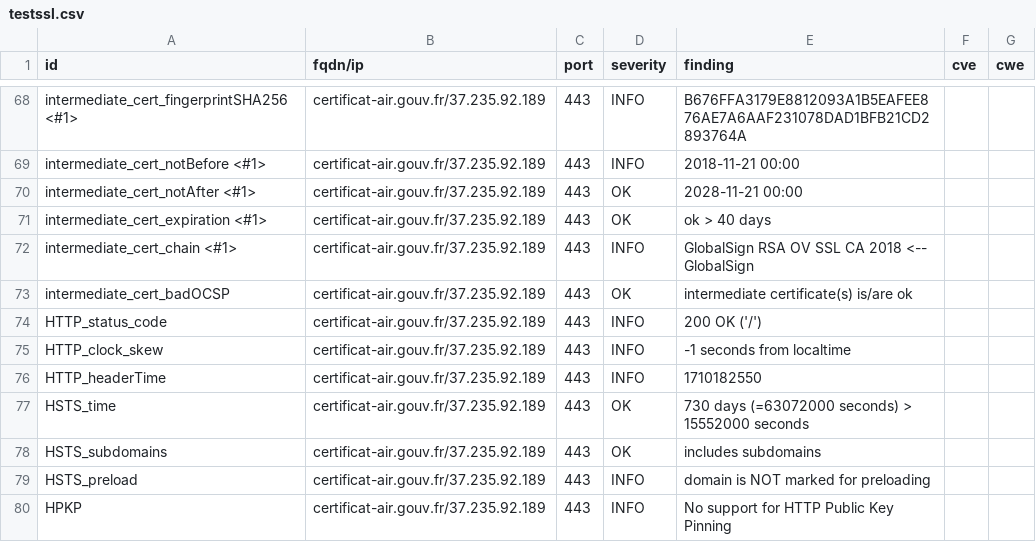
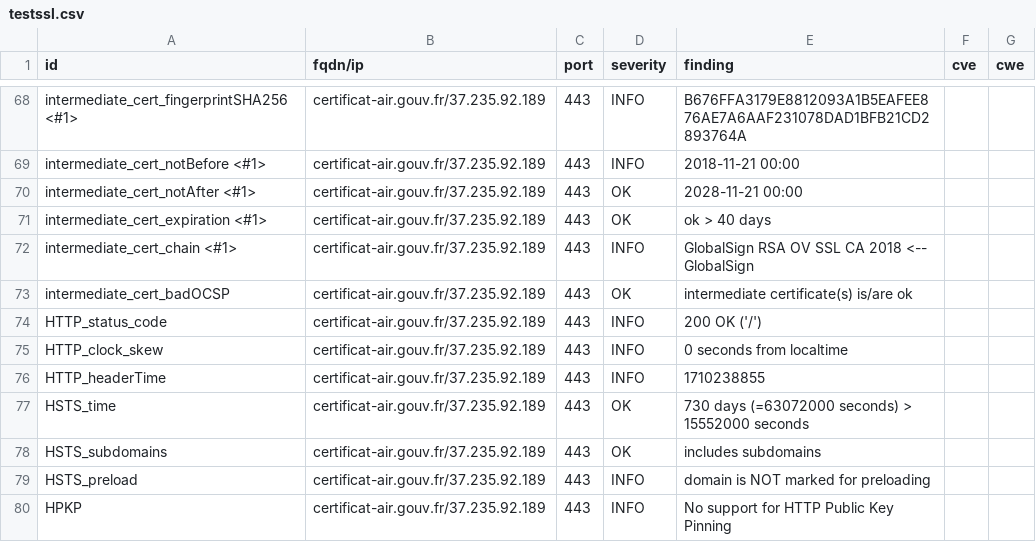
Before and after one commit to GKO-org/dashlordPrd3, a CSV file: results/aHR0cHM6Ly9jZXJ0aWZpY2F0LWFpci5nb3V2LmZy/testssl.csv, drawn as a sheet; only a part is shown, gaps mark what is left out.

```diff
--- a/results/aHR0cHM6Ly9jZXJ0aWZpY2F0LWFpci5nb3V2LmZy/testssl.csv
+++ b/results/aHR0cHM6Ly9jZXJ0aWZpY2F0LWFpci5nb3V2LmZy/testssl.csv
@@ -74,4 +74,4 @@
 "HTTP_status_code","certificat-air.gouv.fr/37.235.92.189","443","INFO","200 OK ('/')","",""
-"HTTP_clock_skew","certificat-air.gouv.fr/37.235.92.189","443","INFO","-1 seconds from localtime","",""
-"HTTP_headerTime","certificat-air.gouv.fr/37.235.92.189","443","INFO","1710182550","",""
+"HTTP_clock_skew","certificat-air.gouv.fr/37.235.92.189","443","INFO","0 seconds from localtime","",""
+"HTTP_headerTime","certificat-air.gouv.fr/37.235.92.189","443","INFO","1710238855","",""
 "HSTS_time","certificat-air.gouv.fr/37.235.92.189","443","OK","730 days (=63072000 seconds) > 15552000 seconds","",""
```
Also changed, not shown: 8 other files.
